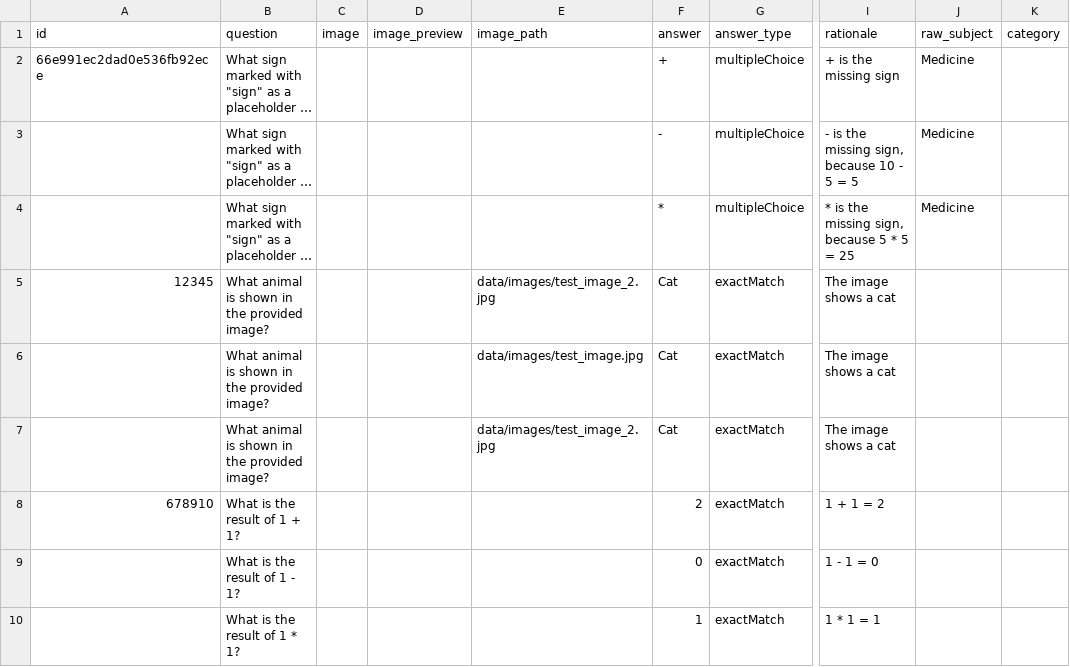
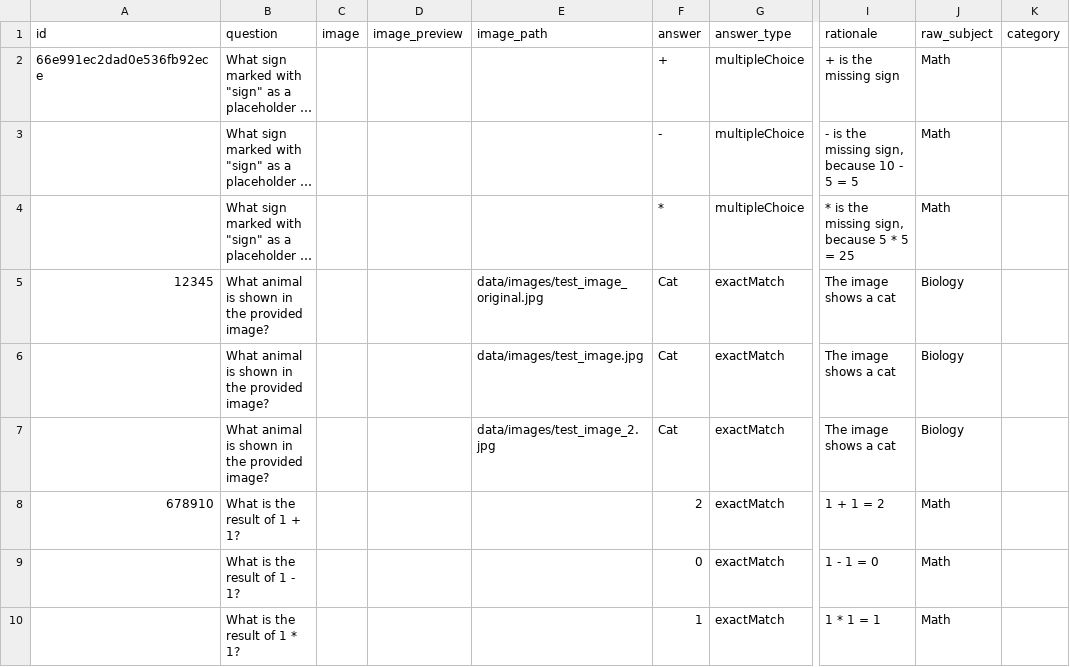
Before and after one commit to LeonEngelhardt/LLM_Benchmarking, a CSV file: data/dataset.csv, drawn as a sheet; only a part is shown, gaps mark what is left out; long unchanged cells end in …; the diff names each change by its address in the sheet, - before the commit and + after, or states it on an @@ line.

Commit message:
change image prompt design

```diff
--- a/data/dataset.csv
+++ b/data/dataset.csv
-J2:J4 (raw_subject): Medicine
+J2:J4 (raw_subject): Math
-E5 (image_path): data/images/test_image_2.jpg
+E5 (image_path): data/images/test_image_original.jpg
-J5:J7 (raw_subject): (empty)
+J5:J7 (raw_subject): Biology
-J8:J10 (raw_subject): (empty)
+J8:J10 (raw_subject): Math
```
Also changed, not shown: 19 other files.
